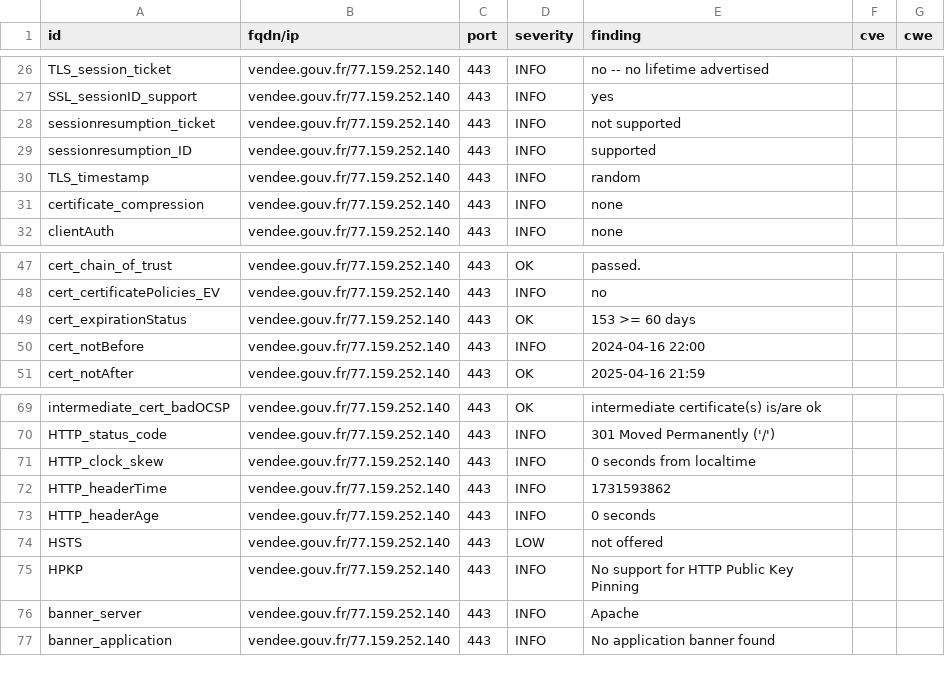
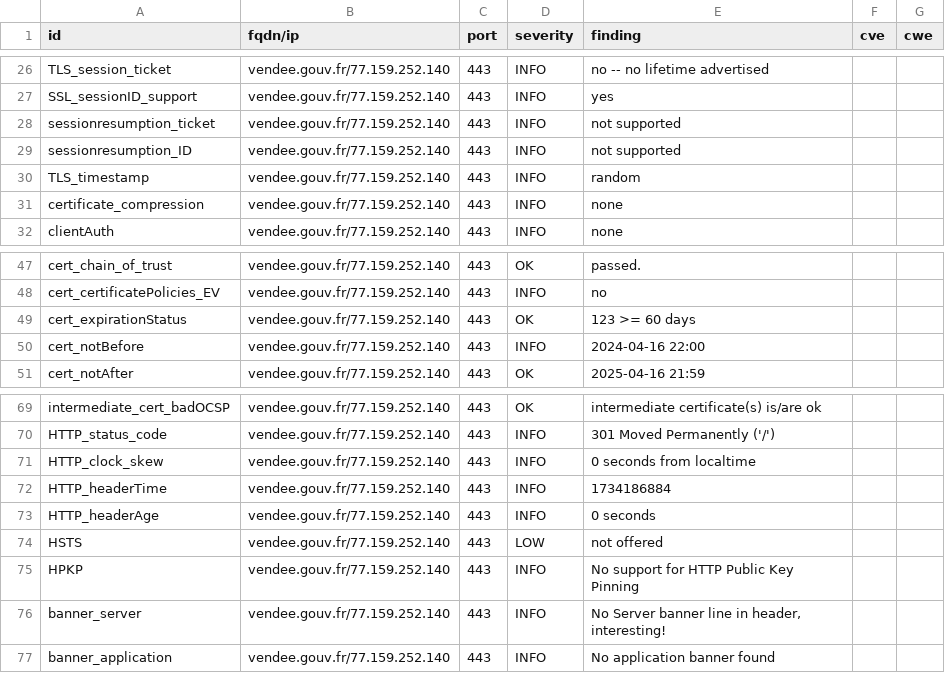
Before and after one commit to GKO-org/dashlordPrd10, a CSV file: results/aHR0cHM6Ly92ZW5kZWUuZ291di5mcg==/testssl.csv, drawn as a sheet; only a part is shown, gaps mark what is left out.

```diff
--- a/results/aHR0cHM6Ly92ZW5kZWUuZ291di5mcg==/testssl.csv
+++ b/results/aHR0cHM6Ly92ZW5kZWUuZ291di5mcg==/testssl.csv
@@ -28,3 +28,3 @@
 "sessionresumption_ticket","vendee.gouv.fr/77.159.252.140","443","INFO","not supported","",""
-"sessionresumption_ID","vendee.gouv.fr/77.159.252.140","443","INFO","supported","",""
+"sessionresumption_ID","vendee.gouv.fr/77.159.252.140","443","INFO","not supported","",""
 "TLS_timestamp","vendee.gouv.fr/77.159.252.140","443","INFO","random","",""
@@ -48,3 +48,3 @@
 "cert_certificatePolicies_EV","vendee.gouv.fr/77.159.252.140","443","INFO","no","",""
-"cert_expirationStatus","vendee.gouv.fr/77.159.252.140","443","OK","153 >= 60 days","",""
+"cert_expirationStatus","vendee.gouv.fr/77.159.252.140","443","OK","123 >= 60 days","",""
 "cert_notBefore","vendee.gouv.fr/77.159.252.140","443","INFO","2024-04-16 22:00","",""
@@ -71,3 +71,3 @@
 "HTTP_clock_skew","vendee.gouv.fr/77.159.252.140","443","INFO","0 seconds from localtime","",""
-"HTTP_headerTime","vendee.gouv.fr/77.159.252.140","443","INFO","1731593862","",""
+"HTTP_headerTime","vendee.gouv.fr/77.159.252.140","443","INFO","1734186884","",""
 "HTTP_headerAge","vendee.gouv.fr/77.159.252.140","443","INFO","0 seconds","",""
@@ -75,3 +75,3 @@
 "HPKP","vendee.gouv.fr/77.159.252.140","443","INFO","No support for HTTP Public Key Pinning","",""
-"banner_server","vendee.gouv.fr/77.159.252.140","443","INFO","Apache","",""
+"banner_server","vendee.gouv.fr/77.159.252.140","443","INFO","No Server banner line in header, interesting!","",""
 "banner_application","vendee.gouv.fr/77.159.252.140","443","INFO","No application banner found","",""
```
Also changed, not shown: 9 other files.
